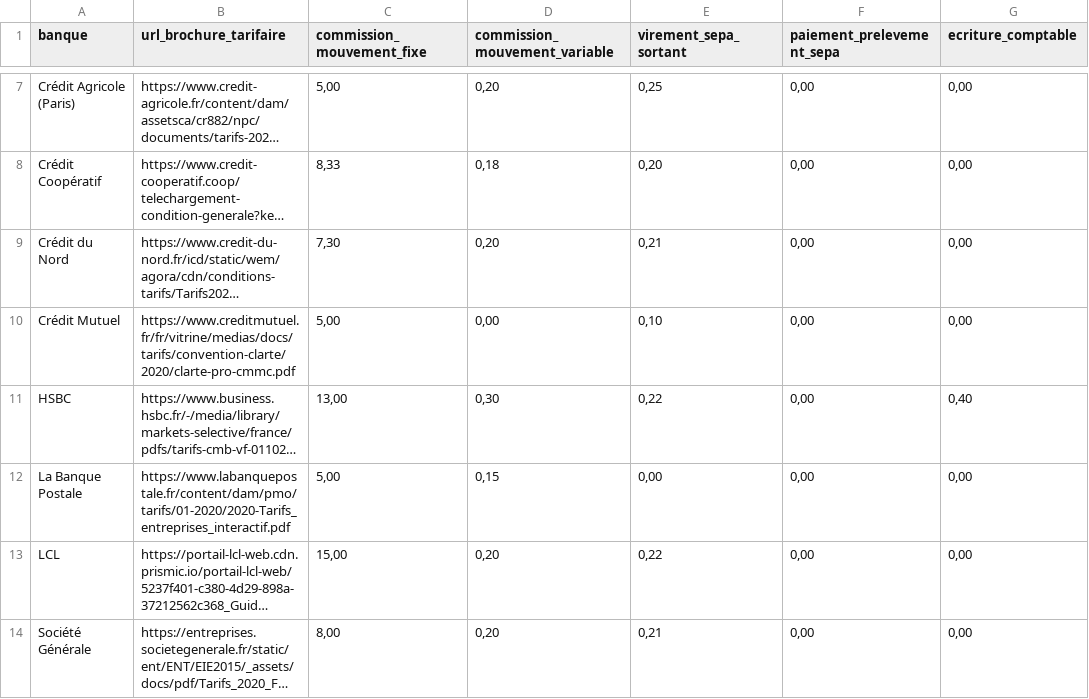
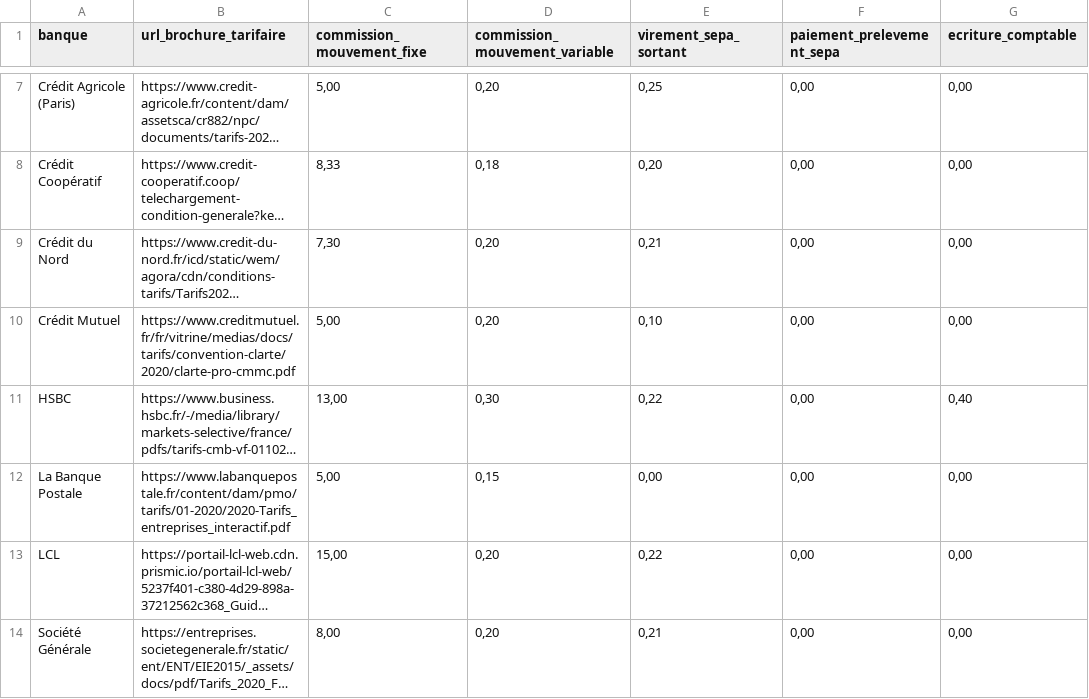
Before and after one commit to memobank/data, a CSV file: frais-bancaires-2020/frais-bancaires.csv, drawn as a sheet; only a part is shown, gaps mark what is left out; long unchanged cells end in …; the diff names each change by its address in the sheet, - before the commit and + after, or states it on an @@ line.

Commit message:
Fix the pricing CSV for 2020 and 2022
Solves a formatting issue preventing “commissions de mouvement” to render properly.

```diff
--- a/frais-bancaires-2020/frais-bancaires.csv
+++ b/frais-bancaires-2020/frais-bancaires.csv
-D10 (commission_mouvement_variable): 0,00
+D10 (commission_mouvement_variable): 0,20
```
Also changed, not shown: frais-bancaires-2022/frais-bancaires.csv.
